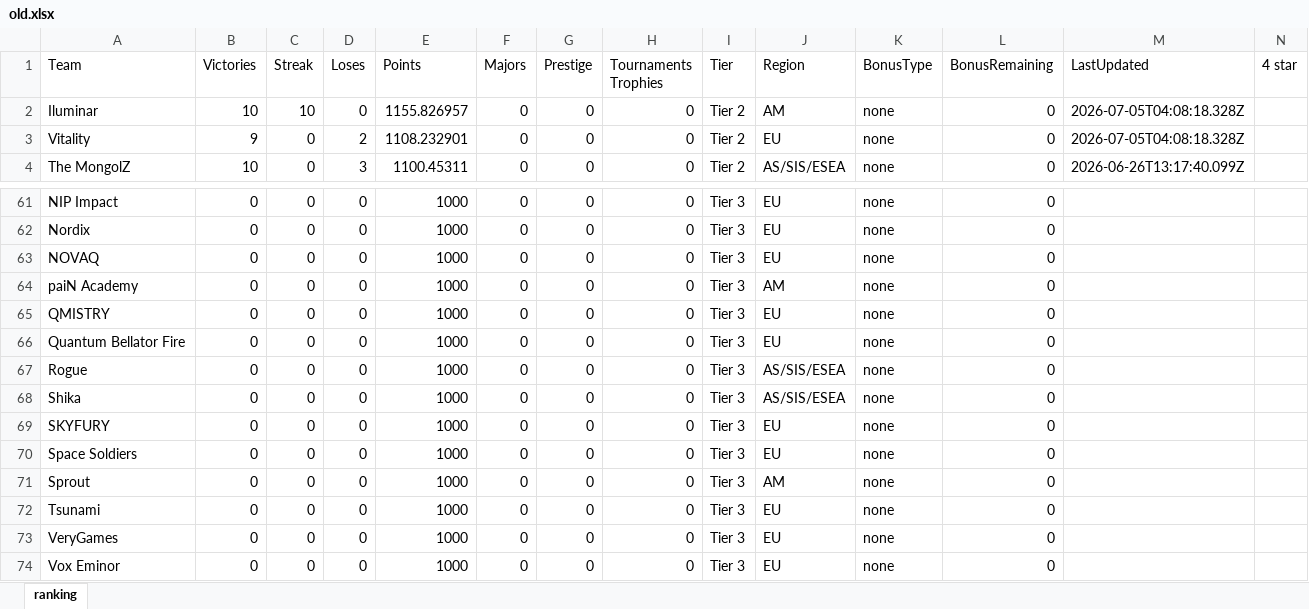
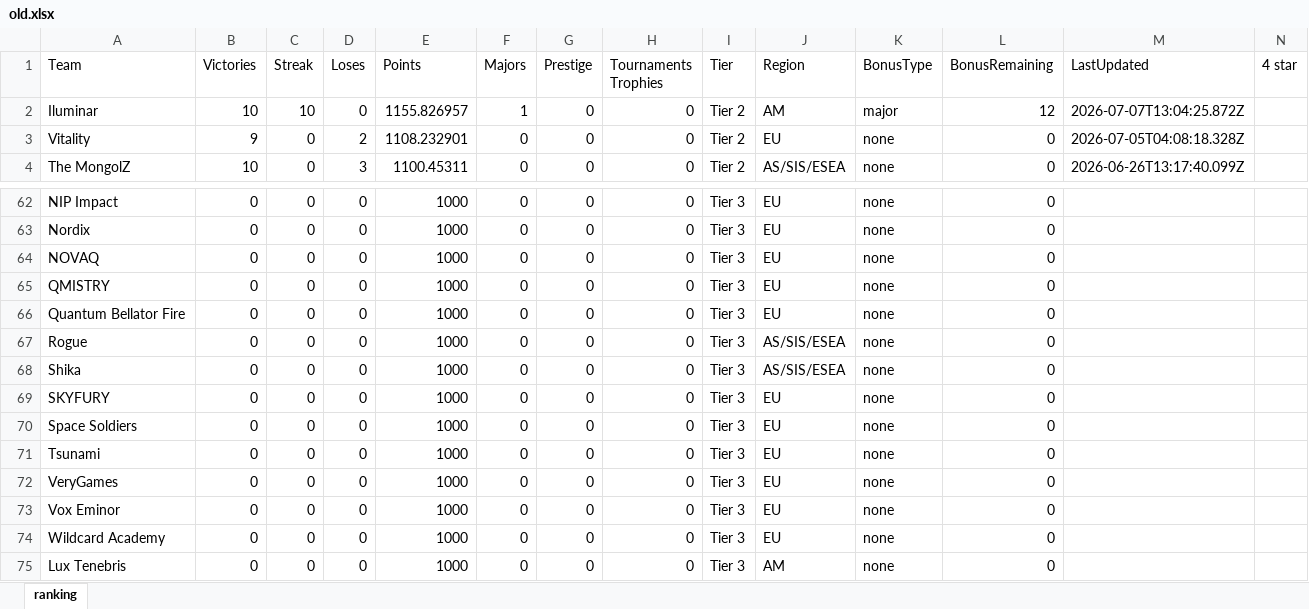
Before and after one commit to ckjhn/ck-tools, an Excel workbook: file/old.xlsx, sheet ranking, drawn as a sheet; only a part is shown, gaps mark what is left out; the shorter side is filled out with more unchanged rows; values as stored, in another font and other column widths than the file's, no borders; removed rows and columns are numbered as before the commit, all else as after; rows hold the shown columns only; the diff covers the shown part only; the diff names each change by its address in the sheet, - before the commit and + after, or states it on an @@ line.

```diff
--- a/file/old.xlsx (sheet ranking)
+++ b/file/old.xlsx (sheet ranking)
-F2 (Majors): 0
+F2 (Majors): 1
-K2 (BonusType): none
+K2 (BonusType): major
-L2 (BonusRemaining): 0
+L2 (BonusRemaining): 12
-M2 (LastUpdated): 2026-07-05T04:08:18.328Z
+M2 (LastUpdated): 2026-07-07T13:04:25.872Z
-row 64: paiN Academy | 0 | 0 | 0 | 1000 | 0 | 0 | 0 | Tier 3 | AM | none | 0
-row 71: Sprout | 0 | 0 | 0 | 1000 | 0 | 0 | 0 | Tier 3 | AM | none | 0
```
Also changed, not shown: 4 added rows and 2 removed rows elsewhere in this sheet, file/ranking.xlsx, 2 other files.
